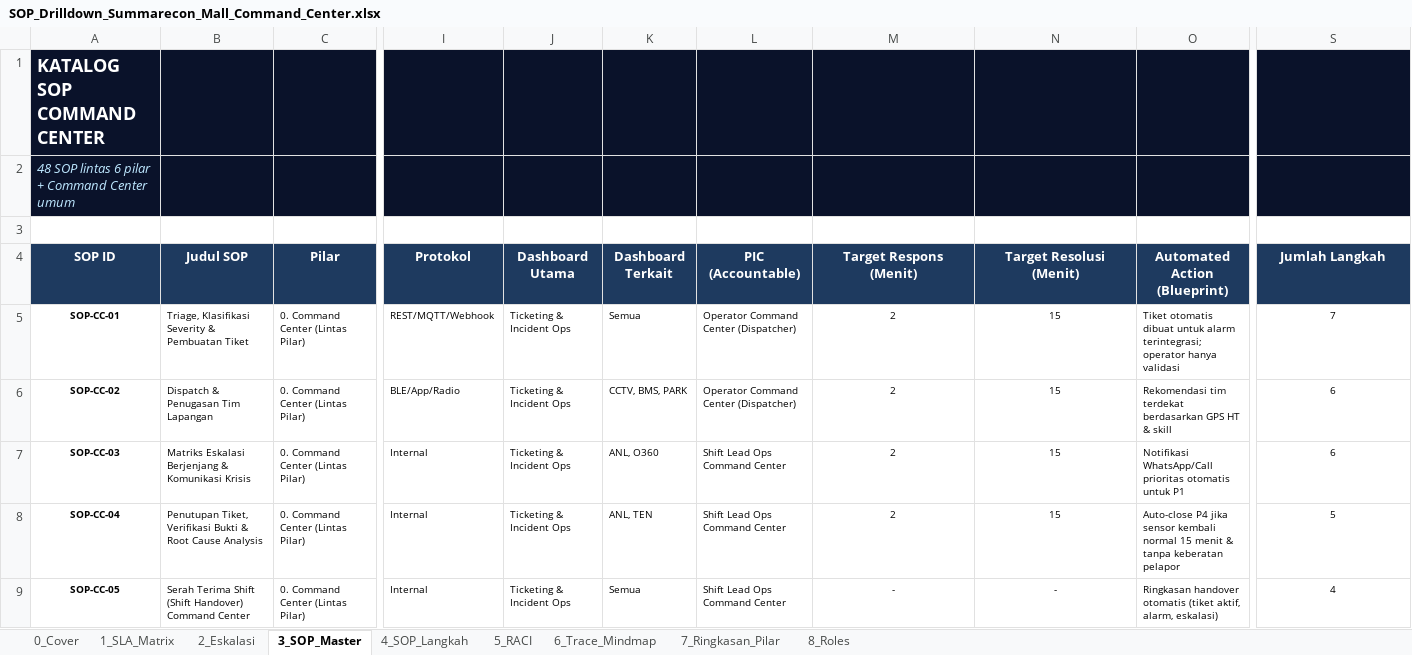
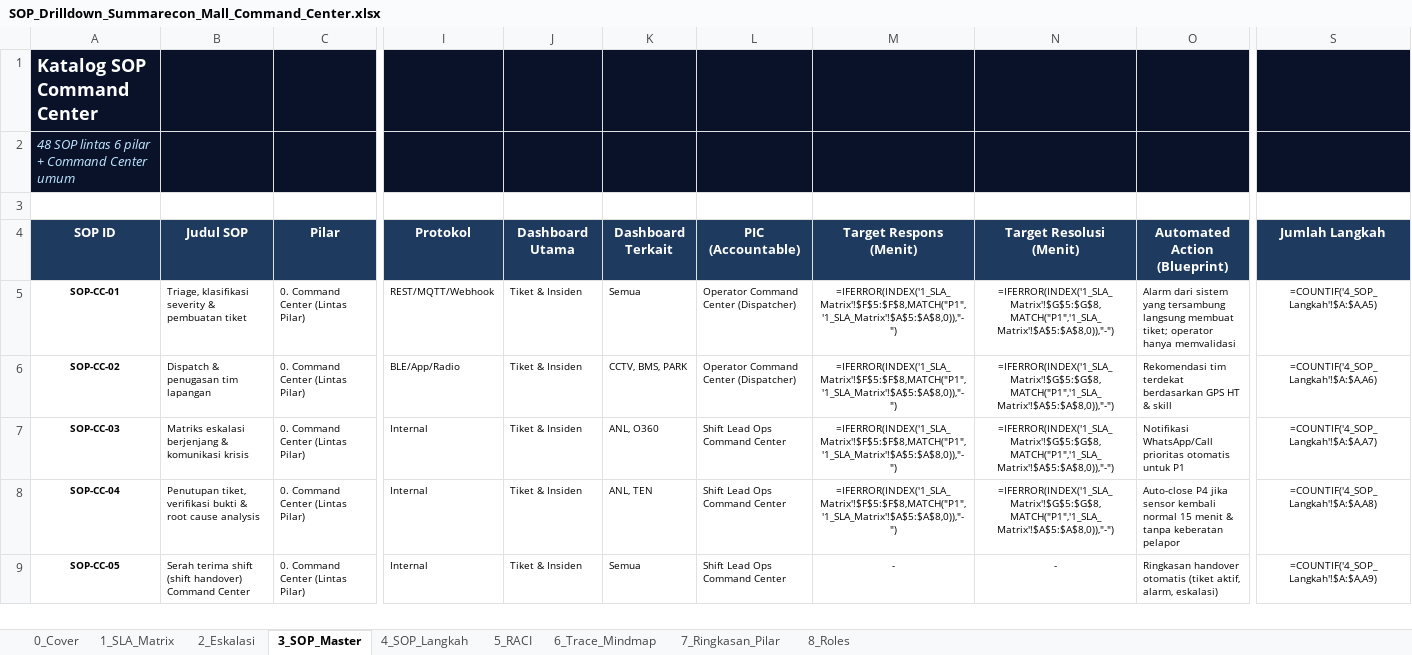
Before and after one commit to martioalanshori/bcc-juara, an Excel workbook: docs/SOP_Drilldown_Summarecon_Mall_Command_Center.xlsx, sheet 3_SOP_Master, drawn as a sheet; only a part is shown, gaps mark what is left out; values as stored, in another font and other column widths than the file's, no borders; formulas without a stored value are shown as written; the diff covers the shown part only; the diff names each change by its address in the sheet, - before the commit and + after, or states it on an @@ line.

```diff
--- a/docs/SOP_Drilldown_Summarecon_Mall_Command_Center.xlsx (sheet 3_SOP_Master)
+++ b/docs/SOP_Drilldown_Summarecon_Mall_Command_Center.xlsx (sheet 3_SOP_Master)
-A1 (SOP ID): KATALOG SOP COMMAND CENTER
+A1 (SOP ID): Katalog SOP Command Center
-B5 (Judul SOP): Triage, Klasifikasi Severity & Pembuatan Tiket
+B5 (Judul SOP): Triage, klasifikasi severity & pembuatan tiket
-J5:J9 (Dashboard Utama): Ticketing & Incident Ops
+J5:J9 (Dashboard Utama): Tiket & Insiden
-M5:M8 (Target Respons (Menit)): 2
+M5:M8 (Target Respons (Menit)): =IFERROR(INDEX('1_SLA_Matrix'!$F$5:$F$8,MATCH("P1",'1_SLA_Matrix'!$A$5:$A$8,0)),"-")
-N5:N8 (Target Resolusi (Menit)): 15
+N5:N8 (Target Resolusi (Menit)): =IFERROR(INDEX('1_SLA_Matrix'!$G$5:$G$8,MATCH("P1",'1_SLA_Matrix'!$A$5:$A$8,0)),"-")
-O5 (Automated Action (Blueprint)): Tiket otomatis dibuat untuk alarm terintegrasi; operator hanya validasi
+O5 (Automated Action (Blueprint)): Alarm dari sistem yang tersambung langsung membuat tiket; operator hanya memvalidasi
-S5 (Jumlah Langkah): 7
+S5 (Jumlah Langkah): =COUNTIF('4_SOP_Langkah'!$A:$A,A5)
-B6 (Judul SOP): Dispatch & Penugasan Tim Lapangan
+B6 (Judul SOP): Dispatch & penugasan tim lapangan
-S6 (Jumlah Langkah): 6
+S6 (Jumlah Langkah): =COUNTIF('4_SOP_Langkah'!$A:$A,A6)
-B7 (Judul SOP): Matriks Eskalasi Berjenjang & Komunikasi Krisis
+B7 (Judul SOP): Matriks eskalasi berjenjang & komunikasi krisis
-S7 (Jumlah Langkah): 6
+S7 (Jumlah Langkah): =COUNTIF('4_SOP_Langkah'!$A:$A,A7)
-B8 (Judul SOP): Penutupan Tiket, Verifikasi Bukti & Root Cause Analysis
+B8 (Judul SOP): Penutupan tiket, verifikasi bukti & root cause analysis
-S8 (Jumlah Langkah): 5
+S8 (Jumlah Langkah): =COUNTIF('4_SOP_Langkah'!$A:$A,A8)
-B9 (Judul SOP): Serah Terima Shift (Shift Handover) Command Center
+B9 (Judul SOP): Serah terima shift (shift handover) Command Center
-S9 (Jumlah Langkah): 4
+S9 (Jumlah Langkah): =COUNTIF('4_SOP_Langkah'!$A:$A,A9)
```
Also changed, not shown: 191 edited cells elsewhere in this sheet, sheet 4_SOP_Langkah, sheet 6_Trace_Mindmap, sheet 5_RACI, sheet 8_Roles, sheet 7_Ringkasan_Pilar, sheet 1_SLA_Matrix, 2 more sheets, docs/UseCase_Relasi_Dashboard_Summarecon_Mall.xlsx, 8 other files.
